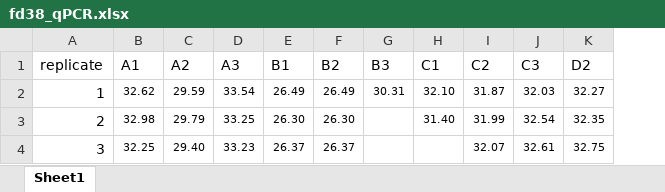
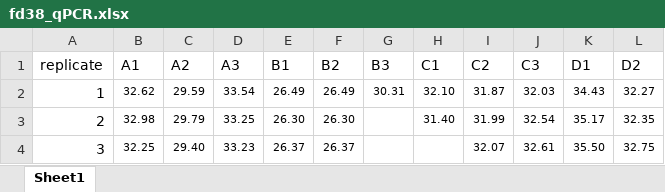
Before and after one commit to katherinemillar02/dietary-choice-substrate-conditon-consequences-for-lifespan-reproductive-success-and-fitness, an Excel workbook: data/fd38_qPCR.xlsx, sheet Sheet1, drawn as a sheet; values as stored, in another font and other column widths than the file's, no borders; the diff names each change by its address in the sheet, - before the commit and + after, or states it on an @@ line.

Commit message:
Moving the data to the right file

```diff
--- a/data/fd38_qPCR.xlsx (sheet Sheet1)
+++ b/data/fd38_qPCR.xlsx (sheet Sheet1)
+column K (D1), rows 2-4: 34.43 | 35.17 | 35.50
```
Also changed, not shown: data/qPCR_dilp3.xlsx, 4 other files.
